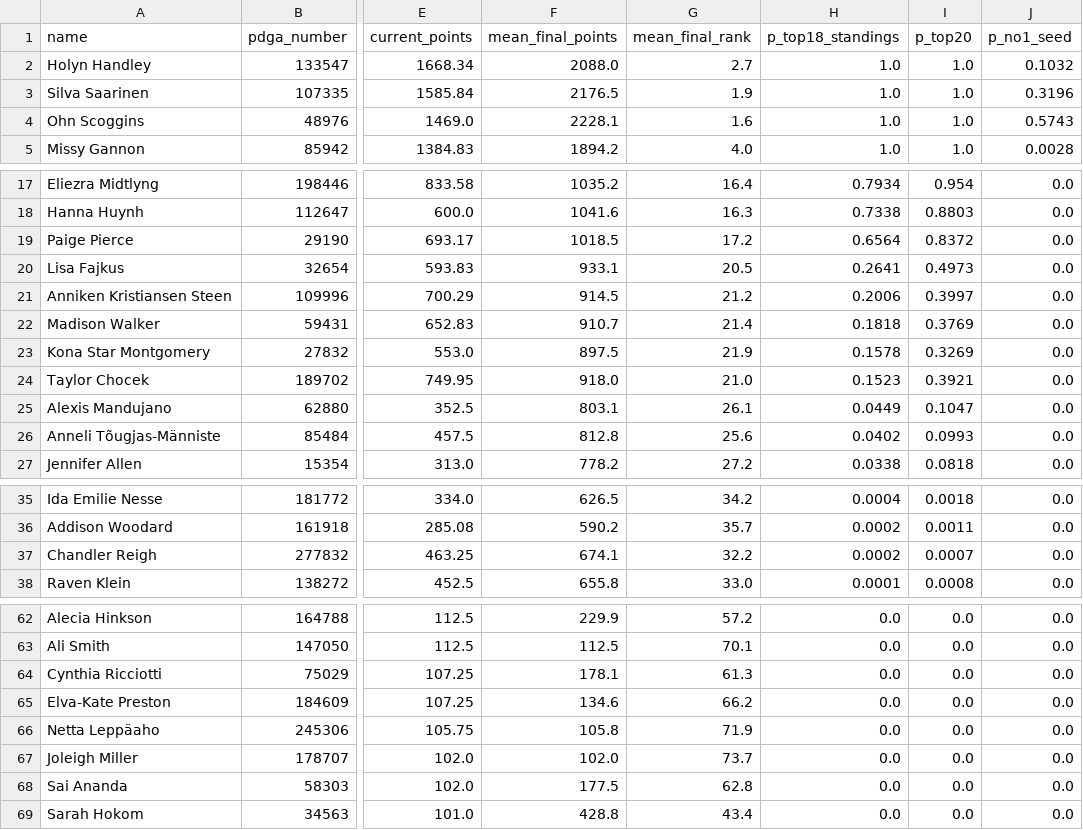
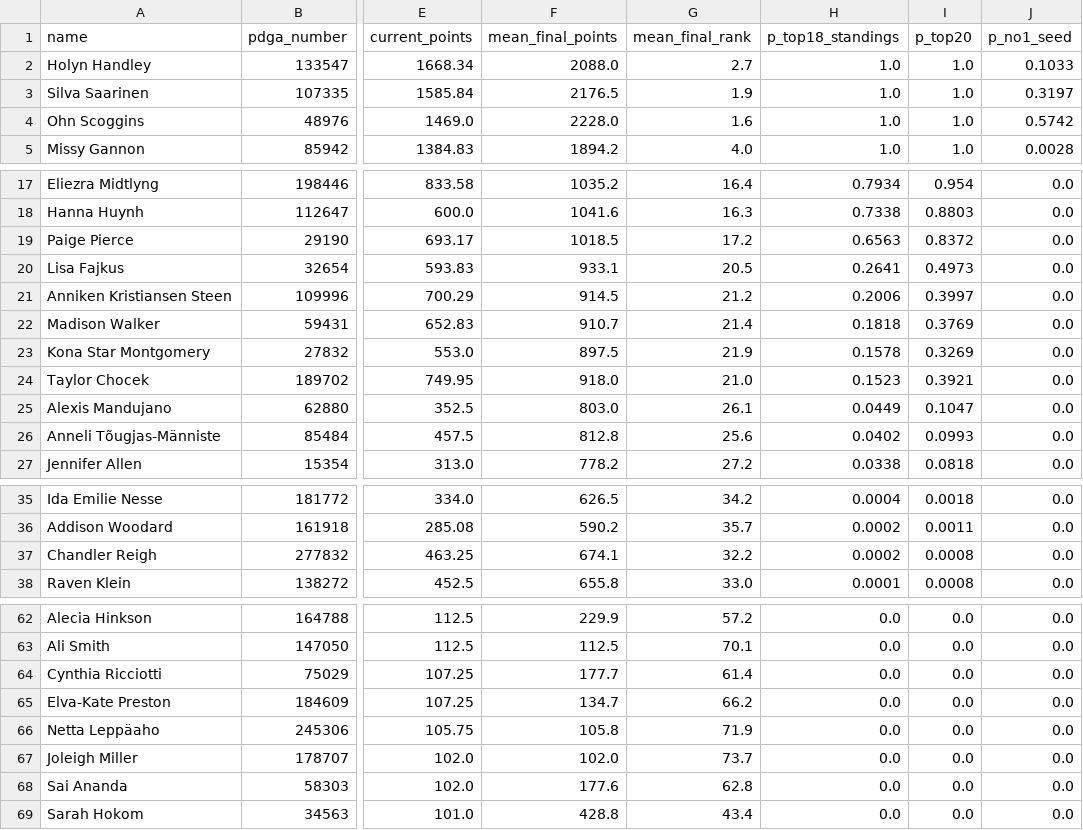
Before and after one commit to dgoodenough/discgolf, a CSV file: results/2026/projections_fpo.csv, drawn as a sheet; only a part is shown, gaps mark what is left out; the diff covers the shown part only; the diff names each change by its address in the sheet, - before the commit and + after, or states it on an @@ line.

```diff
--- a/results/2026/projections_fpo.csv
+++ b/results/2026/projections_fpo.csv
-J2 (p_no1_seed): 0.1032
+J2 (p_no1_seed): 0.1033
-J3 (p_no1_seed): 0.3196
+J3 (p_no1_seed): 0.3197
-F4 (mean_final_points): 2228.1
+F4 (mean_final_points): 2228.0
-J4 (p_no1_seed): 0.5743
+J4 (p_no1_seed): 0.5742
-H19 (p_top18_standings): 0.6564
+H19 (p_top18_standings): 0.6563
-F25 (mean_final_points): 803.1
+F25 (mean_final_points): 803.0
-I37 (p_top20): 0.0007
+I37 (p_top20): 0.0008
-F64 (mean_final_points): 178.1
+F64 (mean_final_points): 177.7
-G64 (mean_final_rank): 61.3
+G64 (mean_final_rank): 61.4
-F65 (mean_final_points): 134.6
+F65 (mean_final_points): 134.7
-F68 (mean_final_points): 177.5
+F68 (mean_final_points): 177.6
```
Also changed, not shown: 9 edited cells elsewhere in this file, 3 other files.
